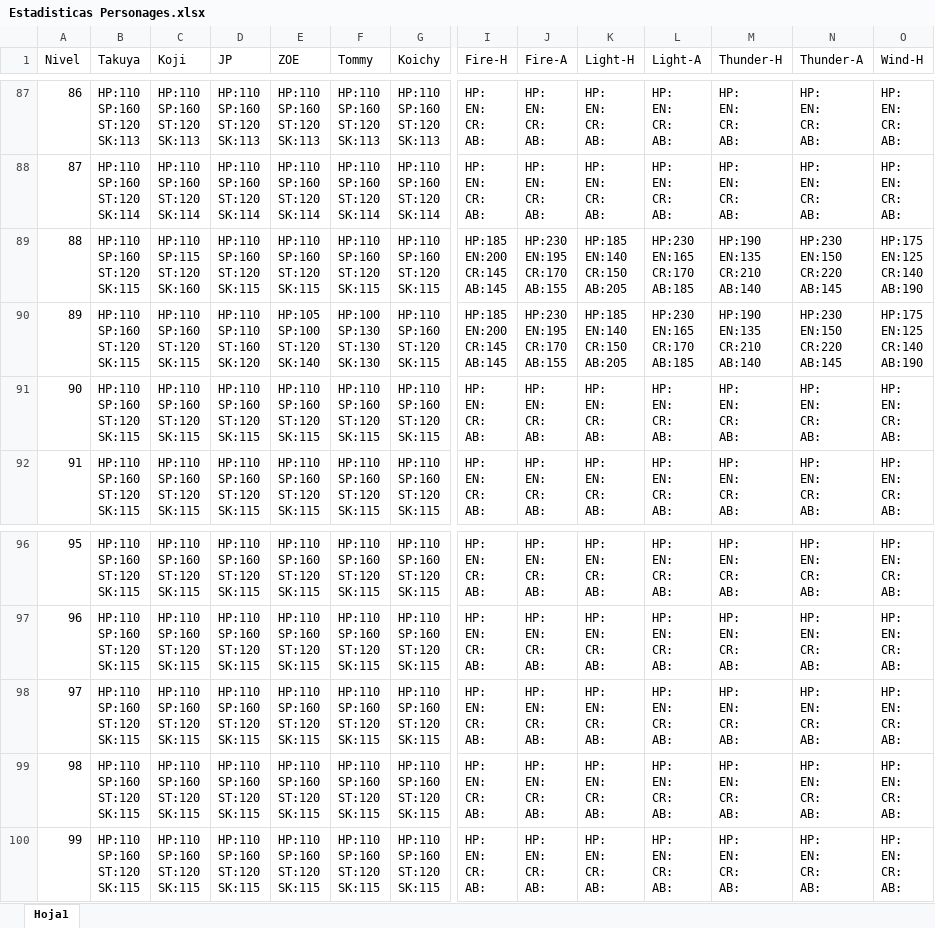
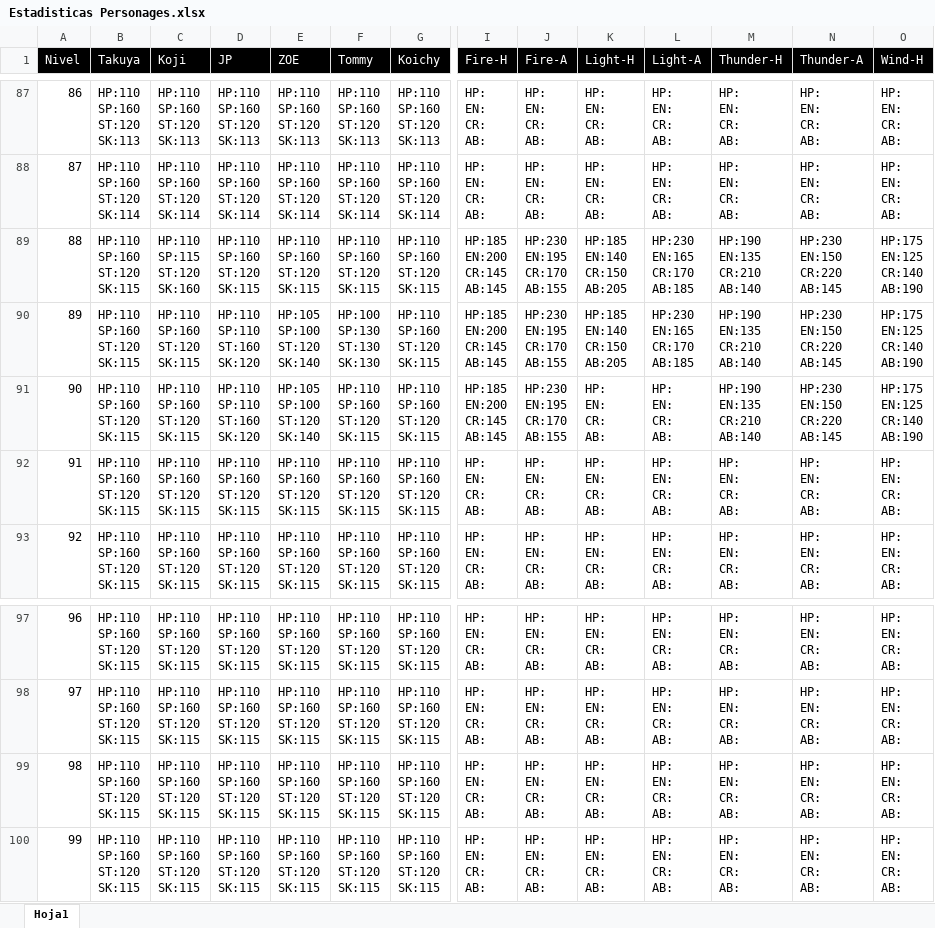
Before and after one commit to cerudn/Digivice_D-tector-V2_Unity-, an Excel workbook: Estadisticas Personages.xlsx, sheet Hoja1, drawn as a sheet; only a part is shown, gaps mark what is left out; values as stored, in another font and other column widths than the file's, no borders; removed rows and columns are numbered as before the commit, all else as after; rows hold the shown columns only; ↵ is a line break in a cell; the diff covers the shown part only; the diff names each change by its address in the sheet, - before the commit and + after, or states it on an @@ line.

```diff
--- a/Estadisticas Personages.xlsx (sheet Hoja1)
+++ b/Estadisticas Personages.xlsx (sheet Hoja1)
-A1:O1 fill: none
+A1:O1 fill: #000000
-A1:G1 text colour: black
+A1:G1 text colour: #FFFFFF
-I1:O1 text colour: black
+I1:O1 text colour: #FFFFFF
+row 91: 90 | HP:110 ↵ SP:160 ↵ ST:120 ↵ SK:115 | HP:110 ↵ SP:160 ↵ ST:120 ↵ SK:115 | HP:110 ↵ SP:110 ↵ ST:160 ↵ SK:120 | HP:105 ↵ SP:100 ↵ ST:120 ↵ SK:140 | HP:110 ↵ SP:160 ↵ ST:120 ↵ SK:115 | HP:110 ↵ SP:160 ↵ ST:120 ↵ SK:115 | HP:185 ↵ EN:200 ↵ CR:145 ↵ AB:145 | HP:230 ↵ EN:195 ↵ CR:170 ↵ AB:155 | HP: ↵ EN: ↵ CR: ↵ AB: | HP: ↵ EN: ↵ CR: ↵ AB: | HP:190 ↵ EN:135 ↵ CR:210 ↵ AB:140 | HP:230 ↵ EN:150 ↵ CR:220 ↵ AB:145 | HP:175 ↵ EN:125 ↵ CR:140 ↵ AB:190
@@ column A (Nivel) renumbered between rows 92 and 100 @@
-row 100: 99 | HP:110 ↵ SP:160 ↵ ST:120 ↵ SK:115 | HP:110 ↵ SP:160 ↵ ST:120 ↵ SK:115 | HP:110 ↵ SP:160 ↵ ST:120 ↵ SK:115 | HP:110 ↵ SP:160 ↵ ST:120 ↵ SK:115 | HP:110 ↵ SP:160 ↵ ST:120 ↵ SK:115 | HP:110 ↵ SP:160 ↵ ST:120 ↵ SK:115 | HP: ↵ EN: ↵ CR: ↵ AB: | HP: ↵ EN: ↵ CR: ↵ AB: | HP: ↵ EN: ↵ CR: ↵ AB: | HP: ↵ EN: ↵ CR: ↵ AB: | HP: ↵ EN: ↵ CR: ↵ AB: | HP: ↵ EN: ↵ CR: ↵ AB: | HP: ↵ EN: ↵ CR: ↵ AB:
```
Also changed, not shown: cell formats elsewhere in this sheet, 6 other files.
